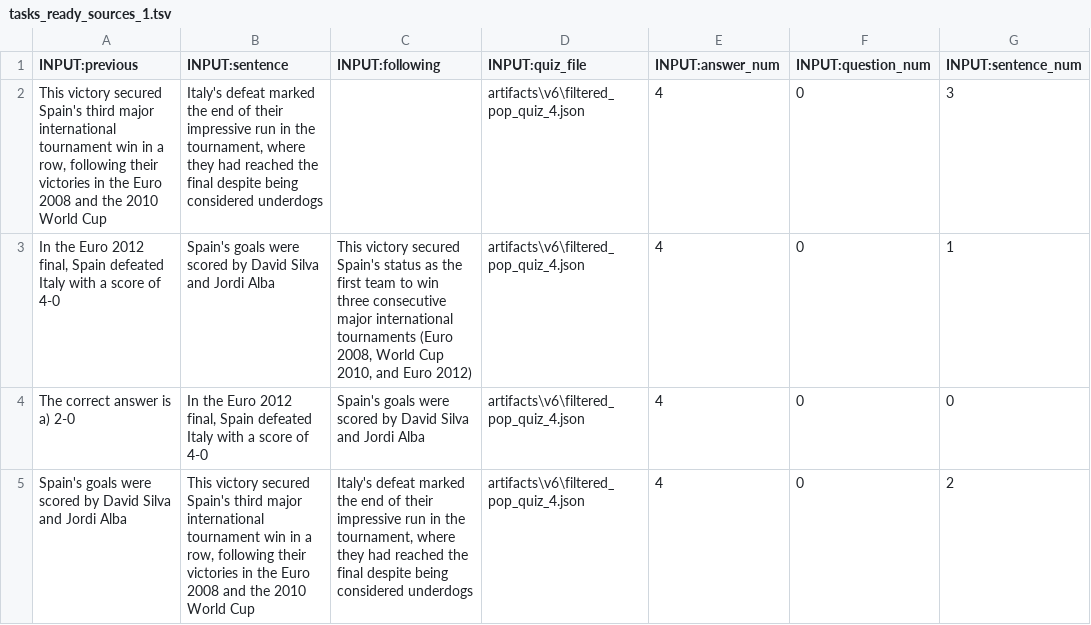
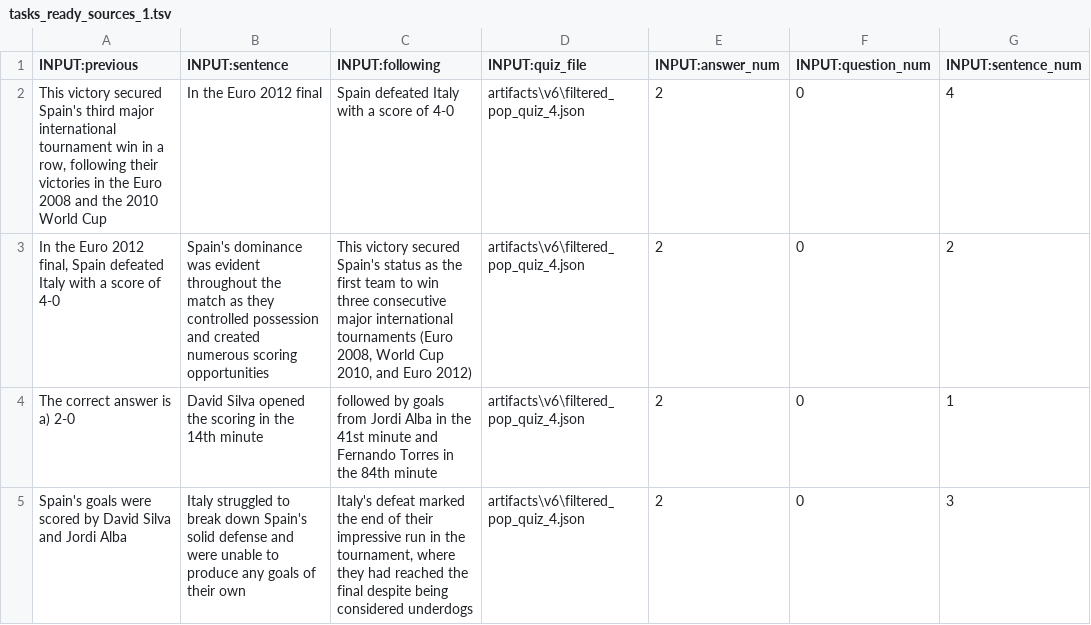
Before and after one commit to ACE-777/Veracity-Assessment-Tool, a TSV file: internal/toloka/tasks_ready_sources_1.tsv, drawn as a sheet; only a part is shown; the diff names each change by its address in the sheet, - before the commit and + after, or states it on an @@ line.

```diff
--- a/internal/toloka/tasks_ready_sources_1.tsv
+++ b/internal/toloka/tasks_ready_sources_1.tsv
-B2 (INPUT:sentence): Italy's defeat marked the end of their impressive run in the tournament, where they had reached the final despite being considered underdogs
+B2 (INPUT:sentence): In the Euro 2012 final
-C2 (INPUT:following): (empty)
+C2 (INPUT:following): Spain defeated Italy with a score of 4-0
-E2:E5 (INPUT:answer_num): 4
+E2:E5 (INPUT:answer_num): 2
-G2 (INPUT:sentence_num): 3
+G2 (INPUT:sentence_num): 4
-B3 (INPUT:sentence): Spain's goals were scored by David Silva and Jordi Alba
+B3 (INPUT:sentence): Spain's dominance was evident throughout the match as they controlled possession and created numerous scoring opportunities
-G3 (INPUT:sentence_num): 1
+G3 (INPUT:sentence_num): 2
-B4 (INPUT:sentence): In the Euro 2012 final, Spain defeated Italy with a score of 4-0
+B4 (INPUT:sentence): David Silva opened the scoring in the 14th minute
-C4 (INPUT:following): Spain's goals were scored by David Silva and Jordi Alba
+C4 (INPUT:following): followed by goals from Jordi Alba in the 41st minute and Fernando Torres in the 84th minute
-G4 (INPUT:sentence_num): 0
+G4 (INPUT:sentence_num): 1
-B5 (INPUT:sentence): This victory secured Spain's third major international tournament win in a row, following their victories in the Euro 2008 and the 2010 World Cup
+B5 (INPUT:sentence): Italy struggled to break down Spain's solid defense and were unable to produce any goals of their own
-G5 (INPUT:sentence_num): 2
+G5 (INPUT:sentence_num): 3
```
Also changed, not shown: 12 other files.
